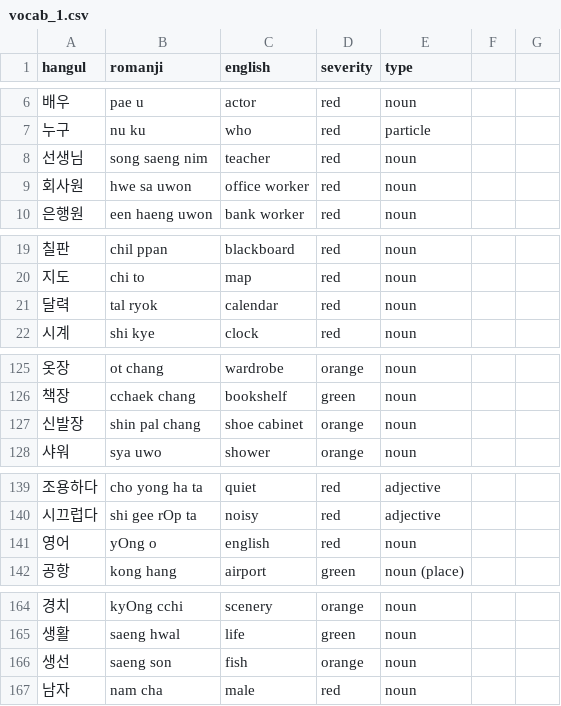
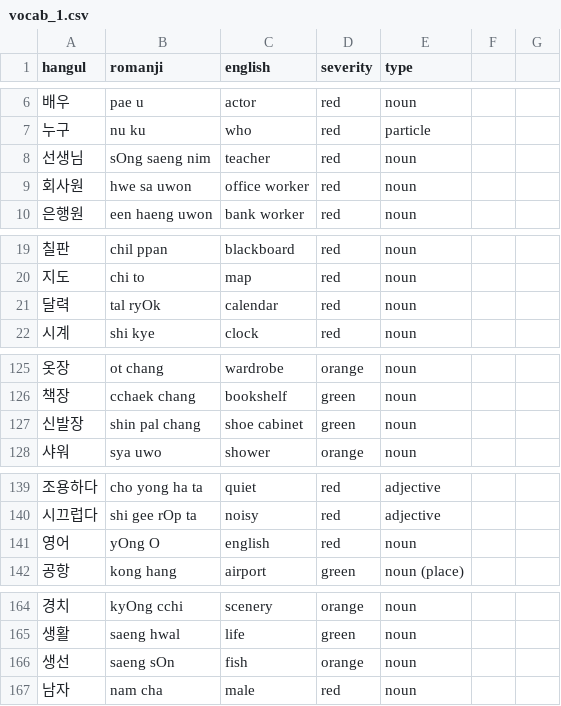
Before and after one commit to aquanow-calvin/aquanow-calvin.github.io, a CSV file: vocab_1.csv, drawn as a sheet; only a part is shown, gaps mark what is left out; the diff covers the shown part only.

Commit message:
Updates

```diff
--- a/vocab_1.csv
+++ b/vocab_1.csv
@@ -7,3 +7,3 @@ hangul,romanji,english,severity,type
 누구,nu ku,who,red,particle
-선생님,song saeng nim,teacher,red,noun
+선생님,sOng saeng nim,teacher,red,noun
 회사원,hwe sa uwon,office worker,red,noun
@@ -20,3 +20,3 @@ hangul,romanji,english,severity,type
 지도,chi to,map,red,noun
-달력,tal ryok,calendar,red,noun
+달력,tal ryOk,calendar,red,noun
 시계,shi kye,clock,red,noun
@@ -126,3 +126,3 @@ hangul,romanji,english,severity,type
 책장,cchaek chang,bookshelf,green,noun
-신발장,shin pal chang,shoe cabinet,orange,noun
+신발장,shin pal chang,shoe cabinet,green,noun
 샤워,sya uwo,shower,orange,noun
@@ -140,3 +140,3 @@ hangul,romanji,english,severity,type
 시끄럽다,shi gee rOp ta,noisy,red,adjective
-영어,yOng o,english,red,noun
+영어,yOng O,english,red,noun
 공항,kong hang,airport,green,noun (place)
@@ -165,3 +165,3 @@ hangul,romanji,english,severity,type
 생활,saeng hwal,life,green,noun
-생선,saeng son,fish,orange,noun
+생선,saeng sOn,fish,orange,noun
 남자,nam cha,male,red,noun
```
Also changed, not shown: 2 edited cells elsewhere in this file.
